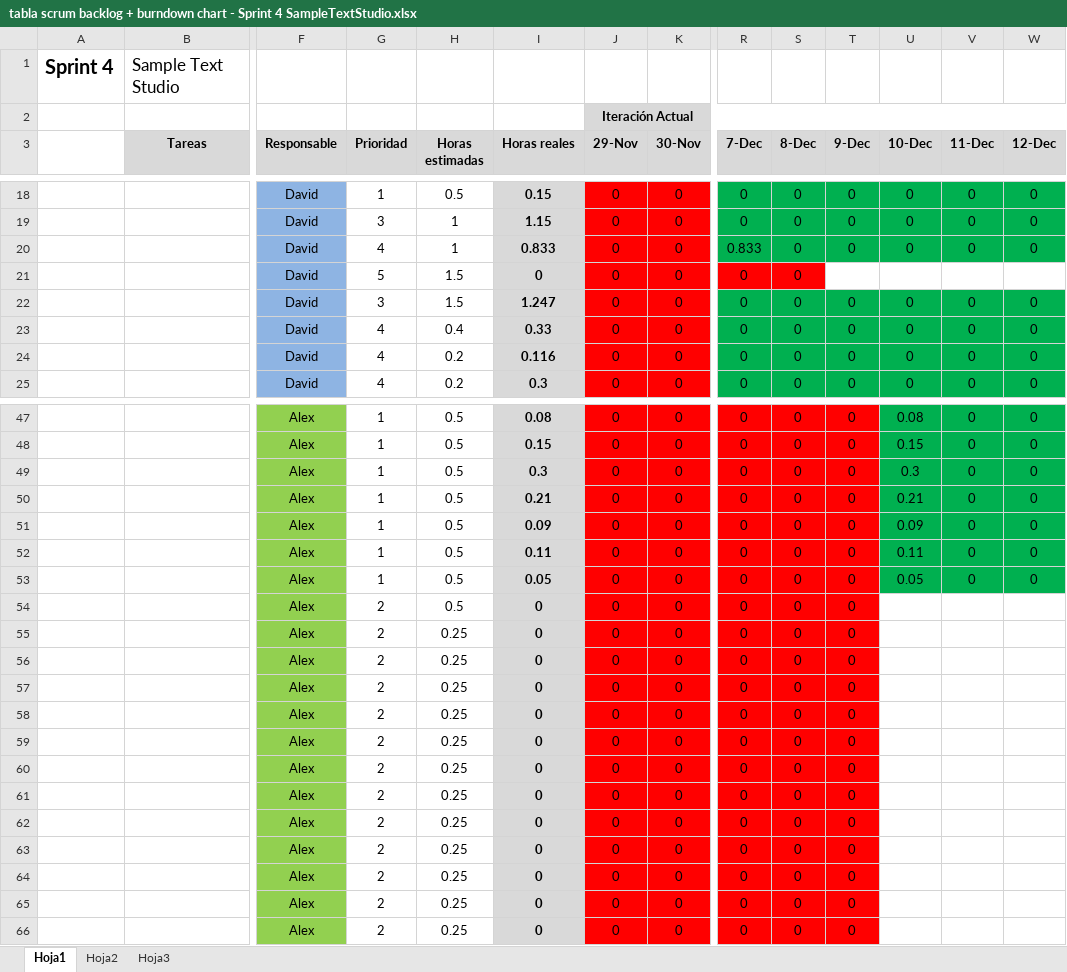
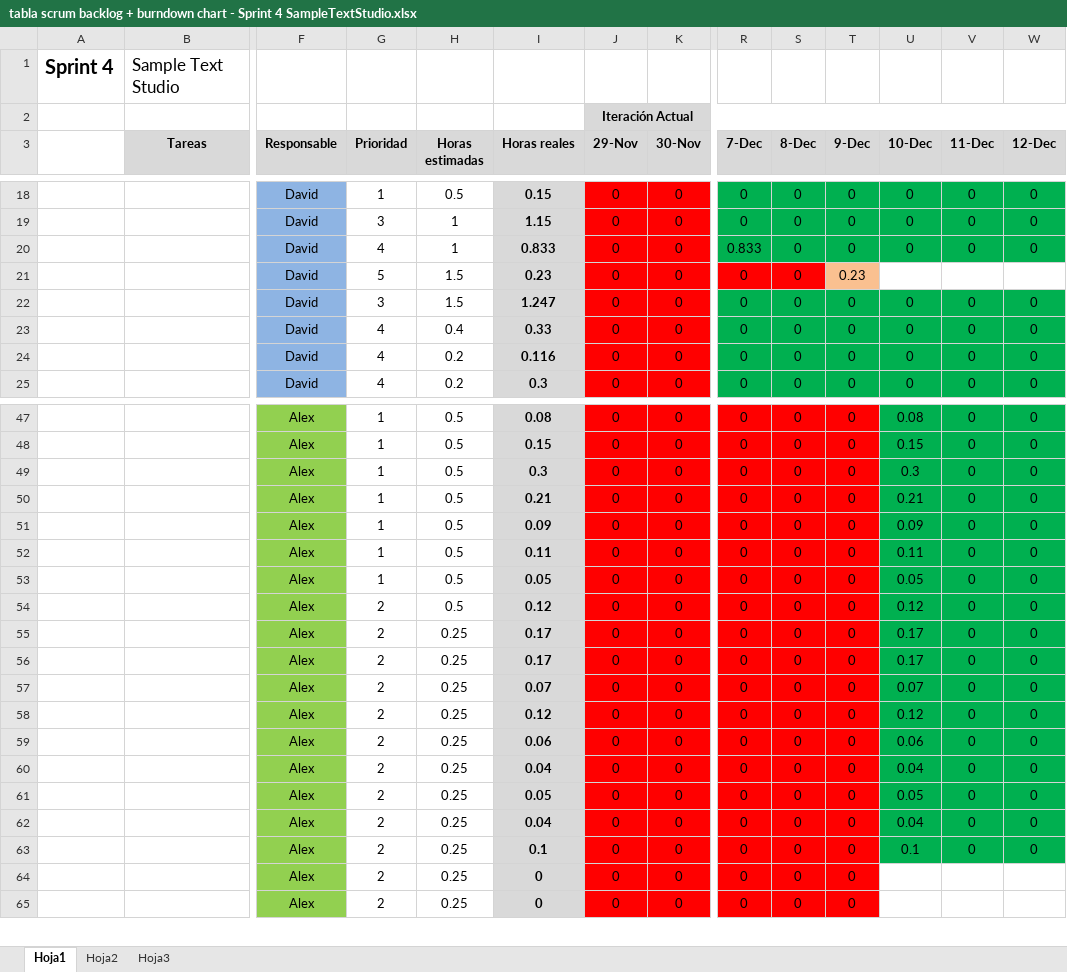
Before and after one commit to devildrake/MAP_LegendOfRadev, an Excel workbook: tabla scrum backlog + burndown chart - Sprint 4 SampleTextStudio.xlsx, sheet Hoja1, drawn as a sheet; only a part is shown, gaps mark what is left out; values as stored, in another font and other column widths than the file's, no borders; charts and pictures not drawn; removed rows and columns are numbered as before the commit, all else as after; rows hold the shown columns only; the diff covers the shown part only; the diff names each change by its address in the sheet, - before the commit and + after, or states it on an @@ line.

Commit message:
Screenshot dia 10 + Actualización del excel + pequeños ajustes para visualización en 2 salas secretas

```diff
--- a/tabla scrum backlog + burndown chart - Sprint 4 SampleTextStudio.xlsx (sheet Hoja1)
+++ b/tabla scrum backlog + burndown chart - Sprint 4 SampleTextStudio.xlsx (sheet Hoja1)
-I21 (Horas reales): 0
+I21 (Horas reales): 0.23
-T21 (9-Dec): (empty)
+T21 (9-Dec): 0.23
-T21 fill: none
+T21 fill: #FAC090
-I54 (Horas reales): 0
+I54 (Horas reales): 0.12
-U54 (10-Dec): (empty)
+U54 (10-Dec): 0.12
-U54:W55 fill: none
+U54:W55 fill: #00B050
-V54:V55 (11-Dec): (empty)
+V54:V55 (11-Dec): 0
-W54:W55 (12-Dec): (empty)
+W54:W55 (12-Dec): 0
-I55 (Horas reales): 0
+I55 (Horas reales): 0.17
-U55 (10-Dec): (empty)
+U55 (10-Dec): 0.17
-row 56:  |  | Alex | 2 | 0.25 | 0 | 0 | 0 | 0 | 0 | 0
-I56 (Horas reales): 0
+I56 (Horas reales): 0.17
-U56 (10-Dec): (empty)
+U56 (10-Dec): 0.17
-U56:W63 fill: none
+U56:W63 fill: #00B050
-V56:V63 (11-Dec): (empty)
+V56:V63 (11-Dec): 0
-W56:W63 (12-Dec): (empty)
+W56:W63 (12-Dec): 0
-I57 (Horas reales): 0
+I57 (Horas reales): 0.07
-U57 (10-Dec): (empty)
+U57 (10-Dec): 0.07
-I58 (Horas reales): 0
+I58 (Horas reales): 0.12
-U58 (10-Dec): (empty)
+U58 (10-Dec): 0.12
-I59 (Horas reales): 0
+I59 (Horas reales): 0.06
-U59 (10-Dec): (empty)
+U59 (10-Dec): 0.06
-I60 (Horas reales): 0
+I60 (Horas reales): 0.04
-U60 (10-Dec): (empty)
+U60 (10-Dec): 0.04
-I61 (Horas reales): 0
+I61 (Horas reales): 0.05
-U61 (10-Dec): (empty)
+U61 (10-Dec): 0.05
-I62 (Horas reales): 0
+I62 (Horas reales): 0.04
-U62 (10-Dec): (empty)
+U62 (10-Dec): 0.04
-I63 (Horas reales): 0
+I63 (Horas reales): 0.1
-U63 (10-Dec): (empty)
+U63 (10-Dec): 0.1
```
Also changed, not shown: 3 added rows, 3 removed rows and 4 edited cells elsewhere in this sheet, formulas that keep their value, charts or pictures, 3 other files.
